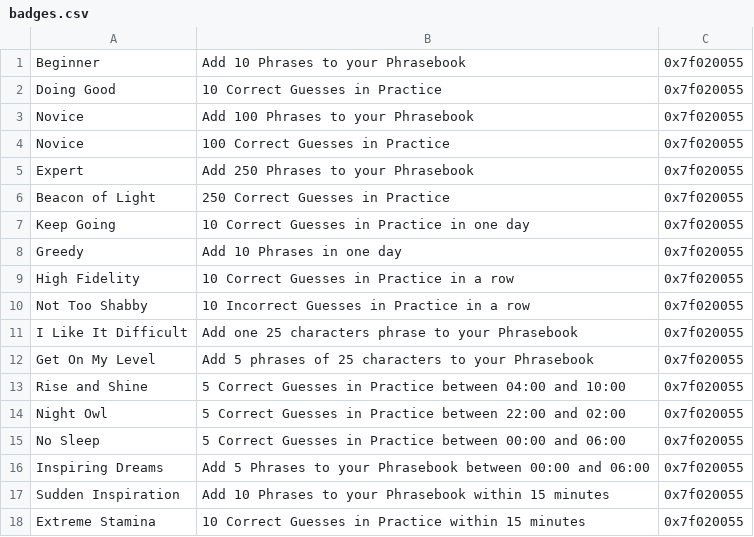
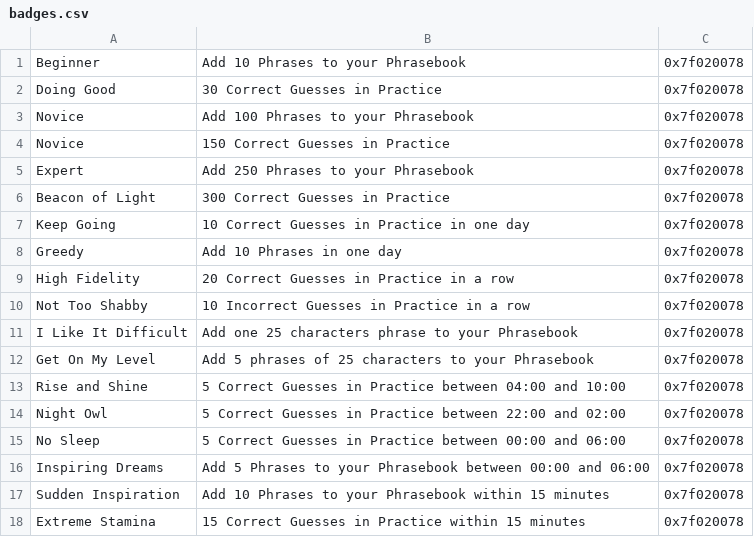
Before and after one commit to rickystream94/personal_data_interaction, a CSV file: Final_Project/Phrasebook/app/src/main/assets/badges.csv, drawn as a sheet.

Commit message:
Finalized badges. Temporary badge_unlocked icon and changed some numbers, but everything is working fine. Feature terminated.

```diff
--- a/Final_Project/Phrasebook/app/src/main/assets/badges.csv
+++ b/Final_Project/Phrasebook/app/src/main/assets/badges.csv
@@ -1,18 +1,18 @@
-Beginner;Add 10 Phrases to your Phrasebook;0x7f020055
-Doing Good;10 Correct Guesses in Practice;0x7f020055
-Novice;Add 100 Phrases to your Phrasebook;0x7f020055
-Novice;100 Correct Guesses in Practice;0x7f020055
-Expert;Add 250 Phrases to your Phrasebook;0x7f020055
-Beacon of Light;250 Correct Guesses in Practice;0x7f020055
-Keep Going;10 Correct Guesses in Practice in one day;0x7f020055
-Greedy;Add 10 Phrases in one day;0x7f020055
-High Fidelity;10 Correct Guesses in Practice in a row;0x7f020055
-Not Too Shabby;10 Incorrect Guesses in Practice in a row;0x7f020055
-I Like It Difficult;Add one 25 characters phrase to your Phrasebook;0x7f020055
-Get On My Level;Add 5 phrases of 25 characters to your Phrasebook;0x7f020055
-Rise and Shine;5 Correct Guesses in Practice between 04:00 and 10:00;0x7f020055
-Night Owl;5 Correct Guesses in Practice between 22:00 and 02:00;0x7f020055
-No Sleep;5 Correct Guesses in Practice between 00:00 and 06:00;0x7f020055
-Inspiring Dreams;Add 5 Phrases to your Phrasebook between 00:00 and 06:00;0x7f020055
-Sudden Inspiration;Add 10 Phrases to your Phrasebook within 15 minutes;0x7f020055
-Extreme Stamina;10 Correct Guesses in Practice within 15 minutes;0x7f020055
+Beginner;Add 10 Phrases to your Phrasebook;0x7f020078
+Doing Good;30 Correct Guesses in Practice;0x7f020078
+Novice;Add 100 Phrases to your Phrasebook;0x7f020078
+Novice;150 Correct Guesses in Practice;0x7f020078
+Expert;Add 250 Phrases to your Phrasebook;0x7f020078
+Beacon of Light;300 Correct Guesses in Practice;0x7f020078
+Keep Going;10 Correct Guesses in Practice in one day;0x7f020078
+Greedy;Add 10 Phrases in one day;0x7f020078
+High Fidelity;20 Correct Guesses in Practice in a row;0x7f020078
+Not Too Shabby;10 Incorrect Guesses in Practice in a row;0x7f020078
+I Like It Difficult;Add one 25 characters phrase to your Phrasebook;0x7f020078
+Get On My Level;Add 5 phrases of 25 characters to your Phrasebook;0x7f020078
+Rise and Shine;5 Correct Guesses in Practice between 04:00 and 10:00;0x7f020078
+Night Owl;5 Correct Guesses in Practice between 22:00 and 02:00;0x7f020078
+No Sleep;5 Correct Guesses in Practice between 00:00 and 06:00;0x7f020078
+Inspiring Dreams;Add 5 Phrases to your Phrasebook between 00:00 and 06:00;0x7f020078
+Sudden Inspiration;Add 10 Phrases to your Phrasebook within 15 minutes;0x7f020078
+Extreme Stamina;15 Correct Guesses in Practice within 15 minutes;0x7f020078
```
Also changed, not shown: 6 other files.
